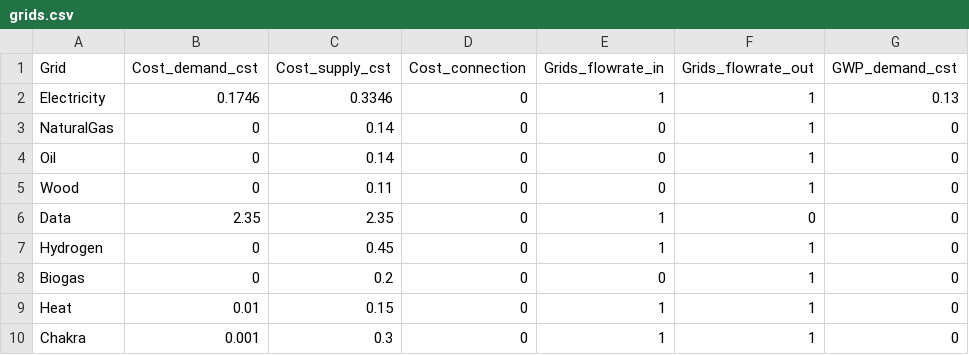
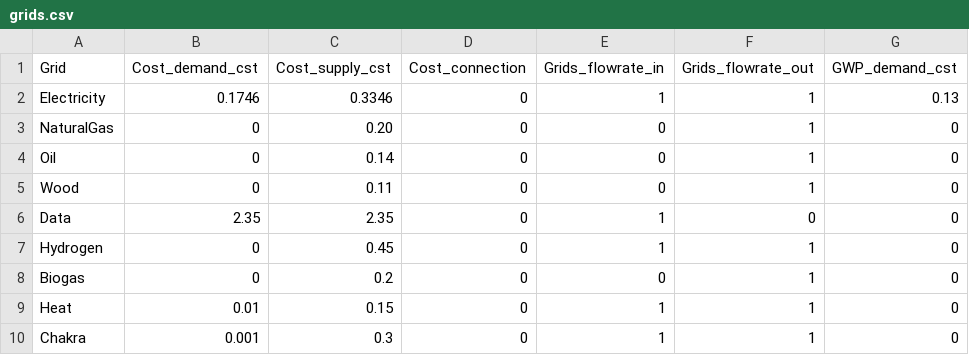
Before and after one commit to IPESE/REHO, a CSV file: reho/data/infrastructure/grids.csv, drawn as a sheet; only a part is shown; the diff names each change by its address in the sheet, - before the commit and + after, or states it on an @@ line.

```diff
--- a/reho/data/infrastructure/grids.csv
+++ b/reho/data/infrastructure/grids.csv
-C3 (Cost_supply_cst): 0.14
+C3 (Cost_supply_cst): 0.20
```
Also changed, not shown: 1 other file.
